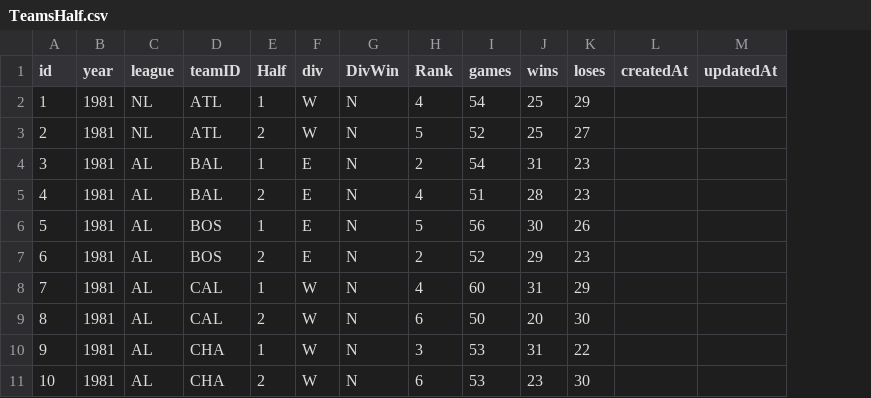
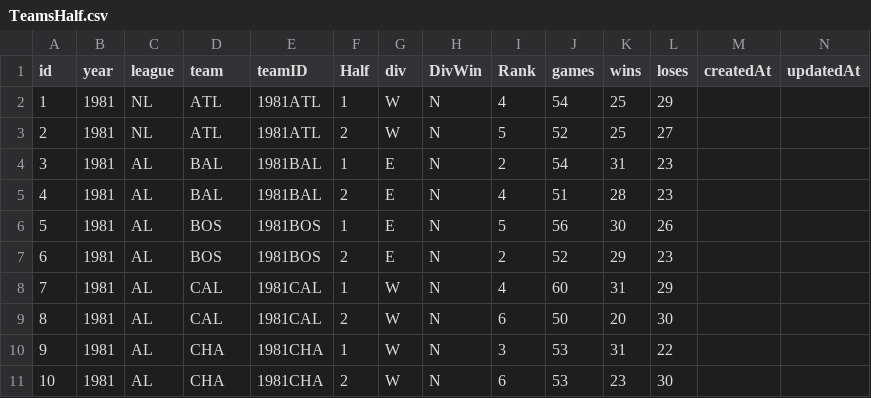
Before and after one commit to RianAndEricReview/back-of-the-card, a CSV file: CSV/TeamsHalf.csv, drawn as a sheet; only a part is shown; the diff names each change by its address in the sheet, - before the commit and + after, or states it on an @@ line.

```diff
--- a/CSV/TeamsHalf.csv
+++ b/CSV/TeamsHalf.csv
+column E (teamID), rows 2-11: 1981ATL | 1981ATL | 1981BAL | 1981BAL | 1981BOS | 1981BOS | 1981CAL | 1981CAL | 1981CHA | 1981CHA
-D1: teamID
+D1: team
```
Also changed, not shown: CSV/ManagersHalf.csv, CSV/SeriesPost.csv, 16 other files.
